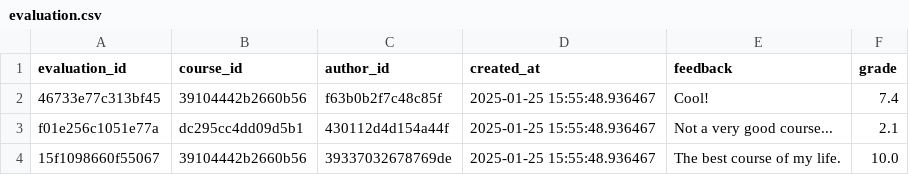
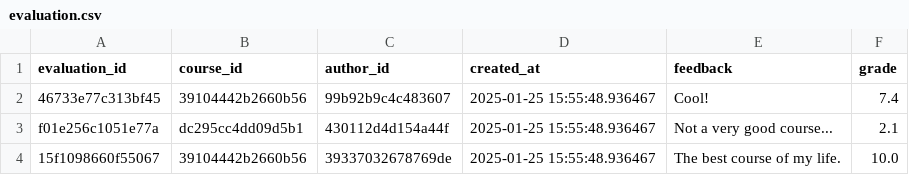
Before and after one commit to ivan-kapatsyn/pypiepi, a CSV file: data_folder/evaluation.csv, drawn as a sheet.

```diff
--- a/data_folder/evaluation.csv
+++ b/data_folder/evaluation.csv
@@ -1,3 +1,3 @@
 evaluation_id,course_id,author_id,created_at,feedback,grade
-46733e77c313bf45,39104442b2660b56,f63b0b2f7c48c85f,2025-01-25 15:55:48.936467,"Cool!",7.4
+46733e77c313bf45,39104442b2660b56,99b92b9c4c483607,2025-01-25 15:55:48.936467,"Cool!",7.4
 f01e256c1051e77a,dc295cc4dd09d5b1,430112d4d154a44f,2025-01-25 15:55:48.936467,"Not a very good course...",2.1
```
Also changed, not shown: 1 other file.
